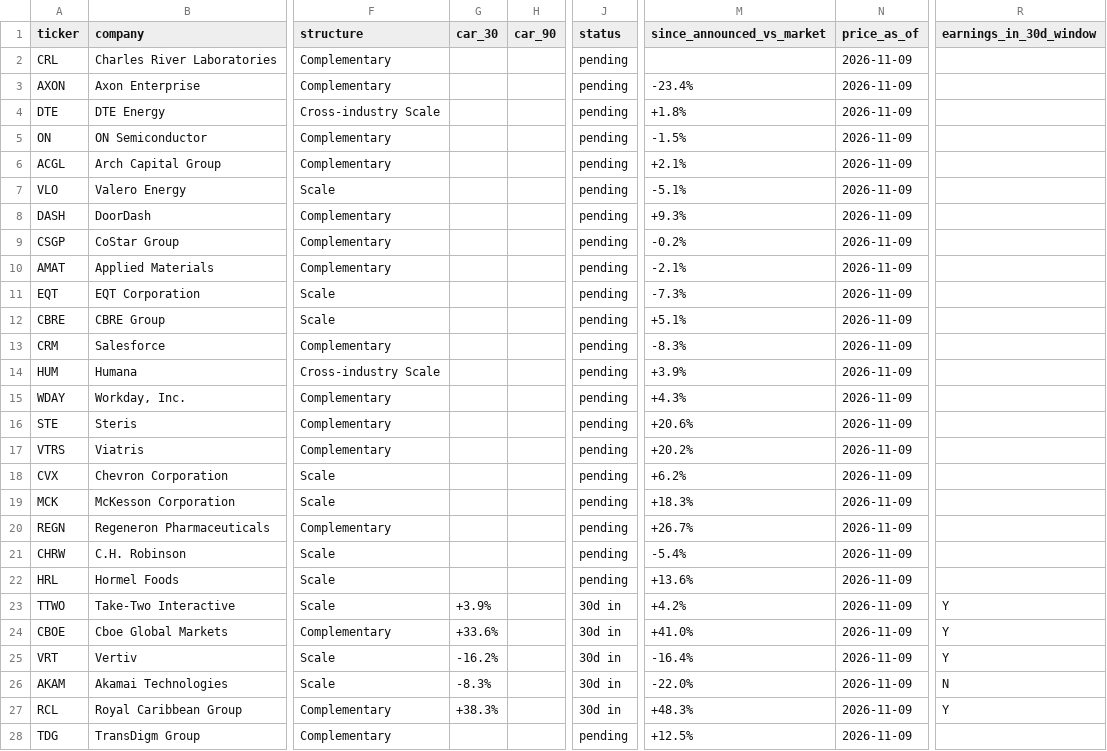
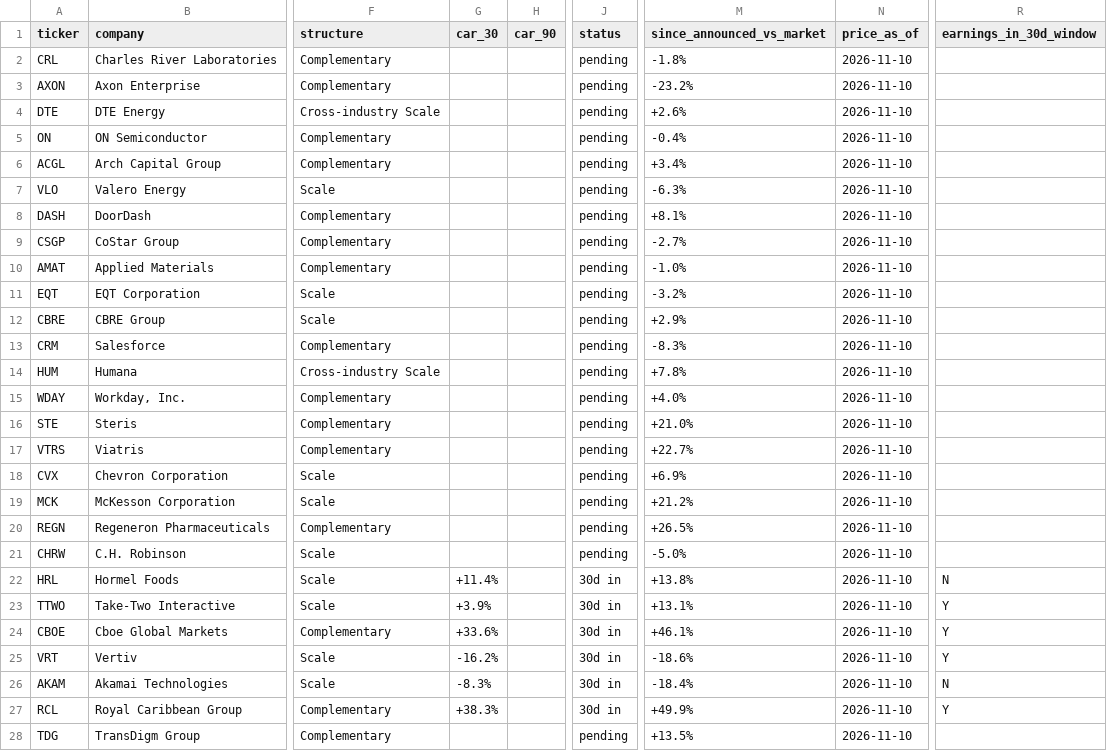
Before and after one commit to DealmakersDigest/deal-ledger, a CSV file: ledger.csv, drawn as a sheet; only a part is shown, gaps mark what is left out; the diff covers the shown part only; the diff names each change by its address in the sheet, - before the commit and + after, or states it on an @@ line.

Commit message:
ledger: nightly update 2026-11-11

```diff
--- a/ledger.csv
+++ b/ledger.csv
-M2 (since_announced_vs_market): (empty)
+M2 (since_announced_vs_market): -1.8%
-N2:N28 (price_as_of): 2026-11-09
+N2:N28 (price_as_of): 2026-11-10
-M3 (since_announced_vs_market): -23.4%
+M3 (since_announced_vs_market): -23.2%
-M4 (since_announced_vs_market): +1.8%
+M4 (since_announced_vs_market): +2.6%
-M5 (since_announced_vs_market): -1.5%
+M5 (since_announced_vs_market): -0.4%
-M6 (since_announced_vs_market): +2.1%
+M6 (since_announced_vs_market): +3.4%
-M7 (since_announced_vs_market): -5.1%
+M7 (since_announced_vs_market): -6.3%
-M8 (since_announced_vs_market): +9.3%
+M8 (since_announced_vs_market): +8.1%
-M9 (since_announced_vs_market): -0.2%
+M9 (since_announced_vs_market): -2.7%
-M10 (since_announced_vs_market): -2.1%
+M10 (since_announced_vs_market): -1.0%
-M11 (since_announced_vs_market): -7.3%
+M11 (since_announced_vs_market): -3.2%
-M12 (since_announced_vs_market): +5.1%
+M12 (since_announced_vs_market): +2.9%
-M14 (since_announced_vs_market): +3.9%
+M14 (since_announced_vs_market): +7.8%
-M15 (since_announced_vs_market): +4.3%
+M15 (since_announced_vs_market): +4.0%
-M16 (since_announced_vs_market): +20.6%
+M16 (since_announced_vs_market): +21.0%
-M17 (since_announced_vs_market): +20.2%
+M17 (since_announced_vs_market): +22.7%
-M18 (since_announced_vs_market): +6.2%
+M18 (since_announced_vs_market): +6.9%
-M19 (since_announced_vs_market): +18.3%
+M19 (since_announced_vs_market): +21.2%
-M20 (since_announced_vs_market): +26.7%
+M20 (since_announced_vs_market): +26.5%
-M21 (since_announced_vs_market): -5.4%
+M21 (since_announced_vs_market): -5.0%
-G22 (car_30): (empty)
+G22 (car_30): +11.4%
-J22 (status): pending
+J22 (status): 30d in
-M22 (since_announced_vs_market): +13.6%
+M22 (since_announced_vs_market): +13.8%
-R22 (earnings_in_30d_window): (empty)
+R22 (earnings_in_30d_window): N
-M23 (since_announced_vs_market): +4.2%
+M23 (since_announced_vs_market): +13.1%
-M24 (since_announced_vs_market): +41.0%
+M24 (since_announced_vs_market): +46.1%
-M25 (since_announced_vs_market): -16.4%
+M25 (since_announced_vs_market): -18.6%
-M26 (since_announced_vs_market): -22.0%
+M26 (since_announced_vs_market): -18.4%
-M27 (since_announced_vs_market): +48.3%
+M27 (since_announced_vs_market): +49.9%
-M28 (since_announced_vs_market): +12.5%
+M28 (since_announced_vs_market): +13.5%
```
Also changed, not shown: 44 edited cells elsewhere in this file, 2 other files.
